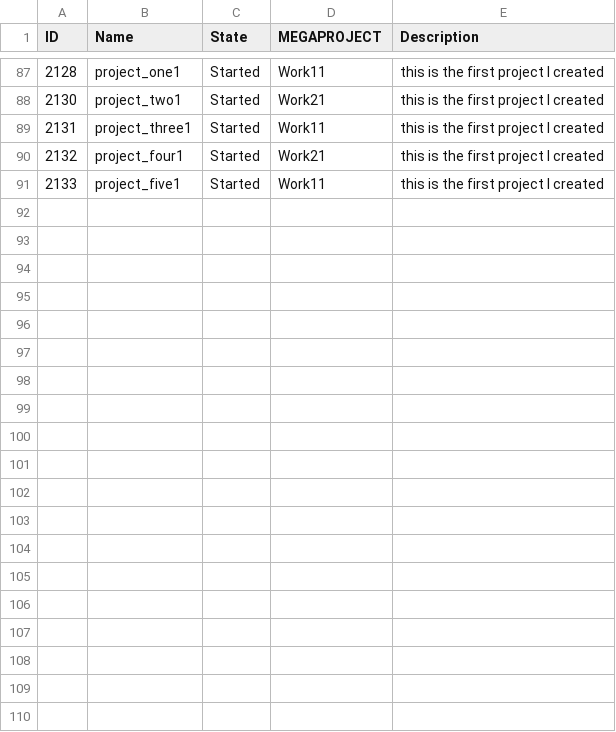
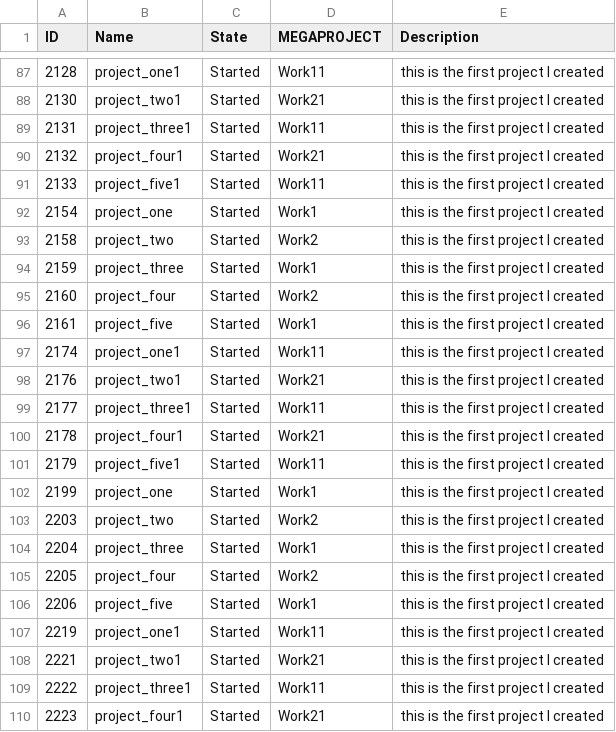
Before and after one commit to oeitam/weekly, a CSV file: data/dfp.csv, drawn as a sheet; only a part is shown, gaps mark what is left out; the diff covers the shown part only.

```diff
--- a/data/dfp.csv
+++ b/data/dfp.csv
@@ -91 +91,20 @@ ID,Name,State,MEGAPROJECT,Description
 2133,project_five1,Started,Work11, this is the first project I created
+2154,project_one,Started,Work1, this is the first project I created
+2158,project_two,Started,Work2, this is the first project I created
+2159,project_three,Started,Work1, this is the first project I created
+2160,project_four,Started,Work2, this is the first project I created
+2161,project_five,Started,Work1, this is the first project I created
+2174,project_one1,Started,Work11, this is the first project I created
+2176,project_two1,Started,Work21, this is the first project I created
+2177,project_three1,Started,Work11, this is the first project I created
+2178,project_four1,Started,Work21, this is the first project I created
+2179,project_five1,Started,Work11, this is the first project I created
+2199,project_one,Started,Work1, this is the first project I created
+2203,project_two,Started,Work2, this is the first project I created
+2204,project_three,Started,Work1, this is the first project I created
+2205,project_four,Started,Work2, this is the first project I created
+2206,project_five,Started,Work1, this is the first project I created
+2219,project_one1,Started,Work11, this is the first project I created
+2221,project_two1,Started,Work21, this is the first project I created
+2222,project_three1,Started,Work11, this is the first project I created
+2223,project_four1,Started,Work21, this is the first project I created
```
Also changed, not shown: 11 added rows elsewhere in this file, data/dfa.csv, data/dfm.csv, 9 other files.
